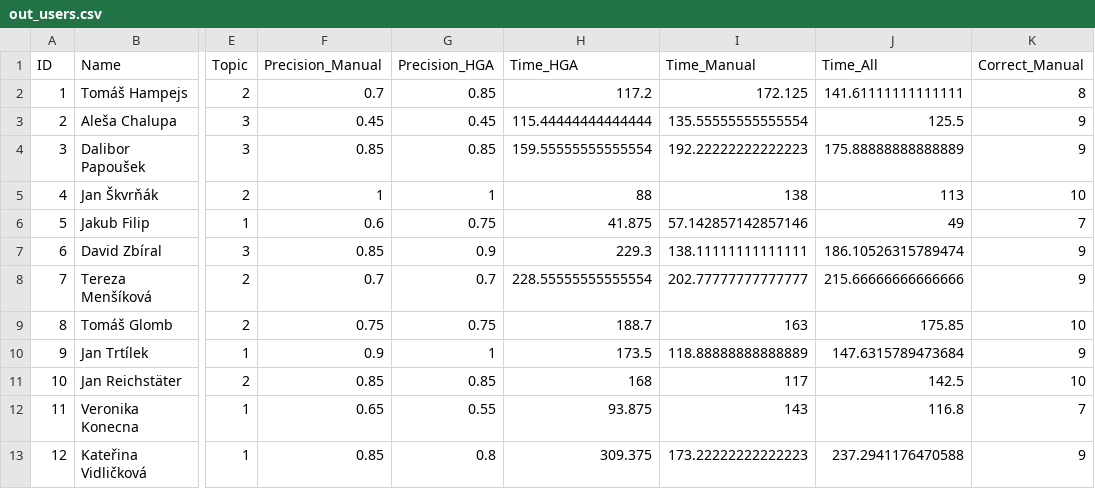
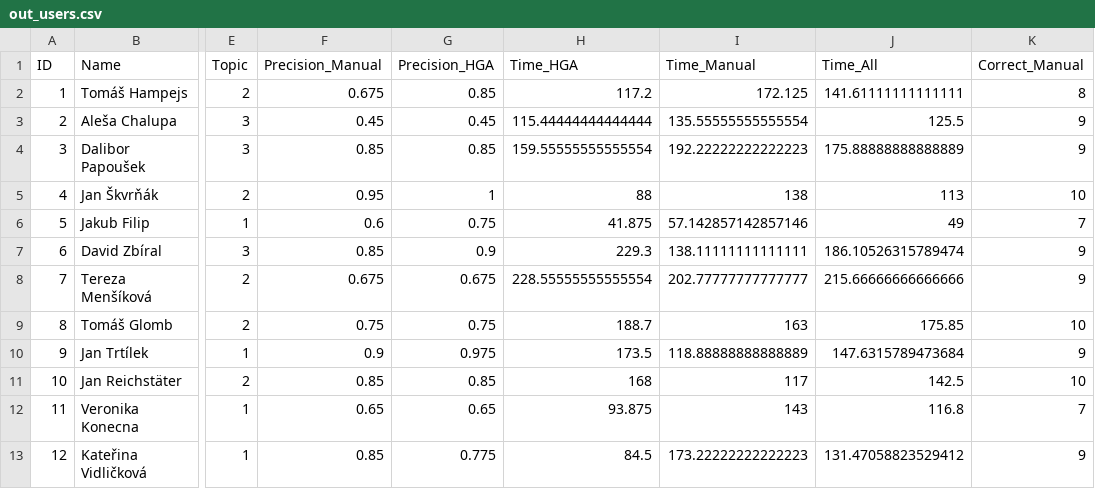
Before and after one commit to adammertel/historical-geocoding-assistant, a CSV file: testing/out_users.csv, drawn as a sheet; only a part is shown, gaps mark what is left out; the diff names each change by its address in the sheet, - before the commit and + after, or states it on an @@ line.

```diff
--- a/testing/out_users.csv
+++ b/testing/out_users.csv
-F2 (Precision_Manual): 0.7
+F2 (Precision_Manual): 0.675
-F5 (Precision_Manual): 1
+F5 (Precision_Manual): 0.95
-F8 (Precision_Manual): 0.7
+F8 (Precision_Manual): 0.675
-G8 (Precision_HGA): 0.7
+G8 (Precision_HGA): 0.675
-G10 (Precision_HGA): 1
+G10 (Precision_HGA): 0.975
-G12 (Precision_HGA): 0.55
+G12 (Precision_HGA): 0.65
-G13 (Precision_HGA): 0.8
+G13 (Precision_HGA): 0.775
-H13 (Time_HGA): 309.375
+H13 (Time_HGA): 84.5
-J13 (Time_All): 237.2941176470588
+J13 (Time_All): 131.47058823529412
```
Also changed, not shown: testing/out_coded.csv, testing/out_difficulty.csv, 5 other files.
